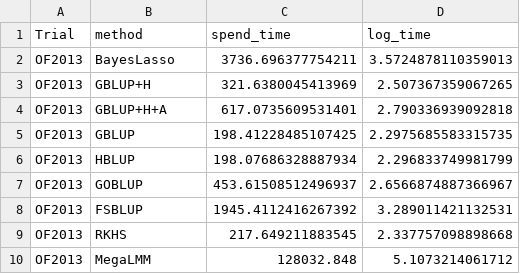
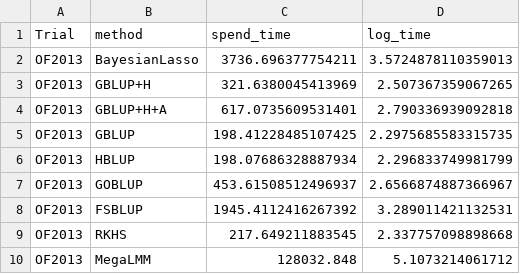
Before and after one commit to CAU-TeamLiuJF/FSBLUP_manuscript, a CSV file: Wheat/results/Wheat_OF2013_calTime.csv, drawn as a sheet.

```diff
--- a/Wheat/results/Wheat_OF2013_calTime.csv
+++ b/Wheat/results/Wheat_OF2013_calTime.csv
@@ -1,3 +1,3 @@
 Trial,method,spend_time,log_time
-OF2013,BayesLasso,3736.696377754211,3.5724878110359013
+OF2013,BayesianLasso,3736.696377754211,3.5724878110359013
 OF2013,GBLUP+H,321.6380045413969,2.507367359067265
```
Also changed, not shown: Pig/results/Prediction_Accuracy.csv, Pig/results/times.csv, 22 other files.
